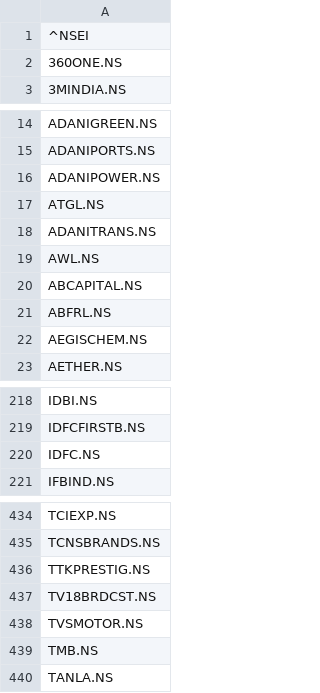
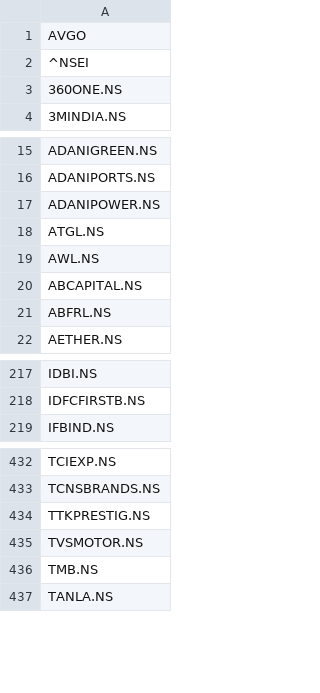
Before and after one commit to balla-suresh/stock_trade_analyser, a CSV file: data/tickers copy.csv, drawn as a sheet; only a part is shown, gaps mark what is left out; removed rows and columns are numbered as before the commit, all else as after; the diff names each change by its address in the sheet, - before the commit and + after, or states it on an @@ line.

Commit message:
fix for invalid ticker

```diff
--- a/data/tickers copy.csv
+++ b/data/tickers copy.csv
+row 1: AVGO
-row 18: ADANITRANS.NS
-row 22: AEGISCHEM.NS
-row 220: IDFC.NS
-row 437: TV18BRDCST.NS
```
Also changed, not shown: 4 other files.
